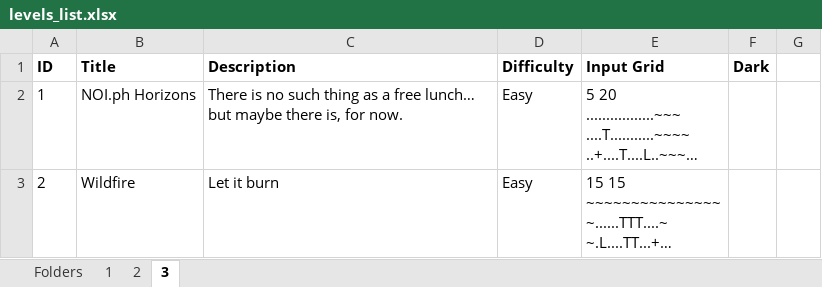
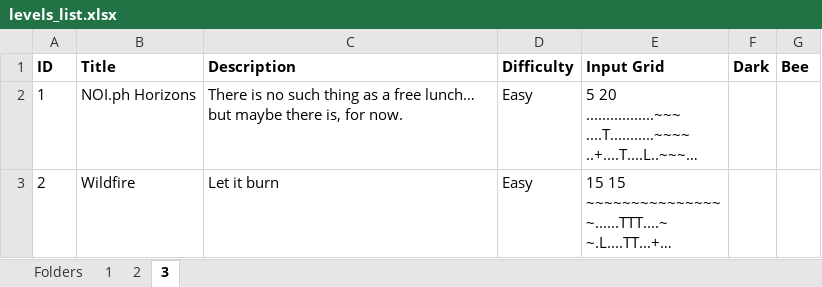
Before and after one commit to mortrpestl/shroom-raider, an Excel workbook: Bonus/Levels/levels_list.xlsx, sheet 3, drawn as a sheet; only a part is shown; long unchanged cells end in …; values as stored, in another font and other column widths than the file's, no borders; the diff names each change by its address in the sheet, - before the commit and + after, or states it on an @@ line.

```diff
--- a/Bonus/Levels/levels_list.xlsx (sheet 3)
+++ b/Bonus/Levels/levels_list.xlsx (sheet 3)
-G1: (empty)
+G1: Bee
```
Also changed, not shown: sheet 1, sheet 2, Bonus/Statistics/PlayerData.xlsx, 11 other files.
